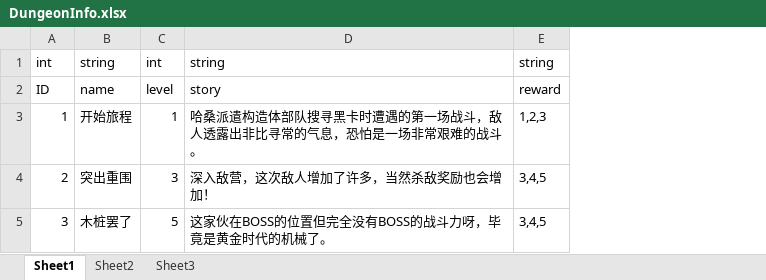
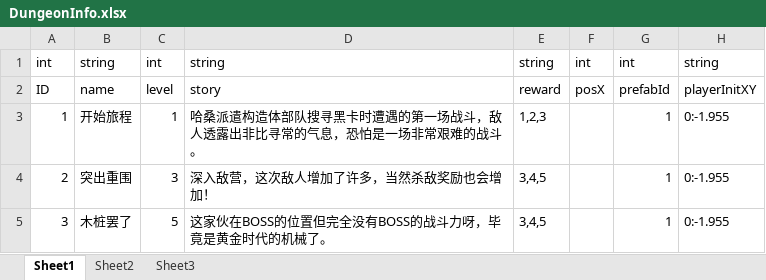
Before and after one commit to zzEroy-github/ExcelConfigTools, an Excel workbook: ExcelFiles/DungeonInfo.xlsx, sheet Sheet1, drawn as a sheet; values as stored, in another font and other column widths than the file's, no borders; the diff names each change by its address in the sheet, - before the commit and + after, or states it on an @@ line.

```diff
--- a/ExcelFiles/DungeonInfo.xlsx (sheet Sheet1)
+++ b/ExcelFiles/DungeonInfo.xlsx (sheet Sheet1)
+column F, rows 1-2: int | posX
+column G, rows 1-5: int | prefabId | 1 | 1 | 1
+column H, rows 1-5: string | playerInitXY | 0:-1.955 | 0:-1.955 | 0:-1.955
```
Also changed, not shown: ExcelFiles/RolesInfo.xlsx, 20 other files.
